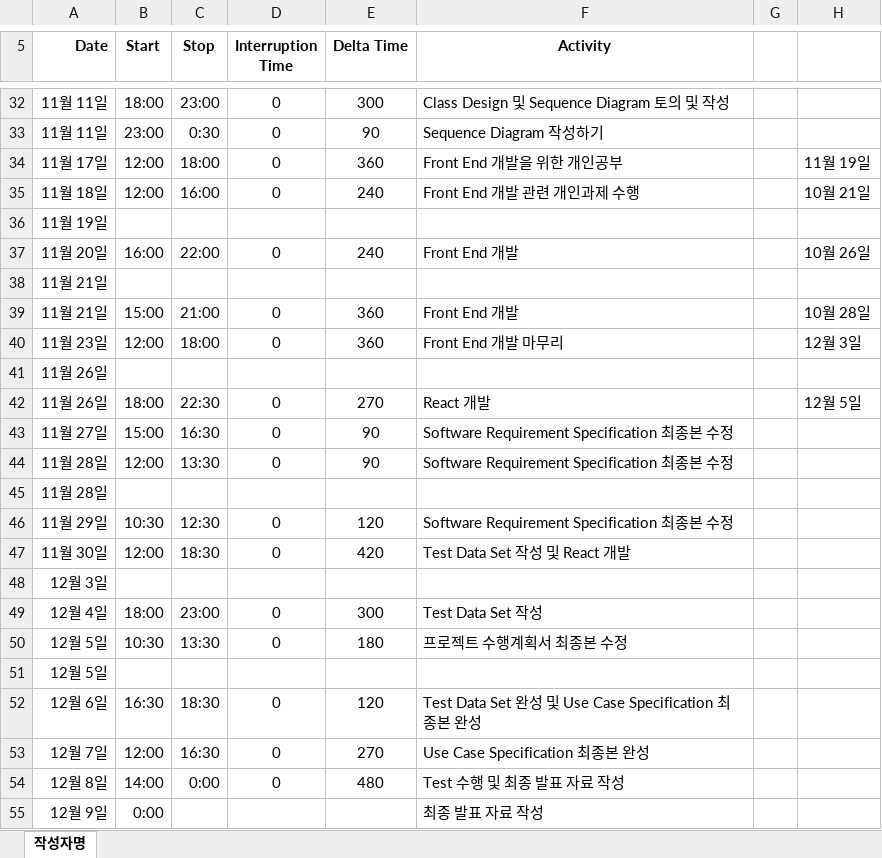
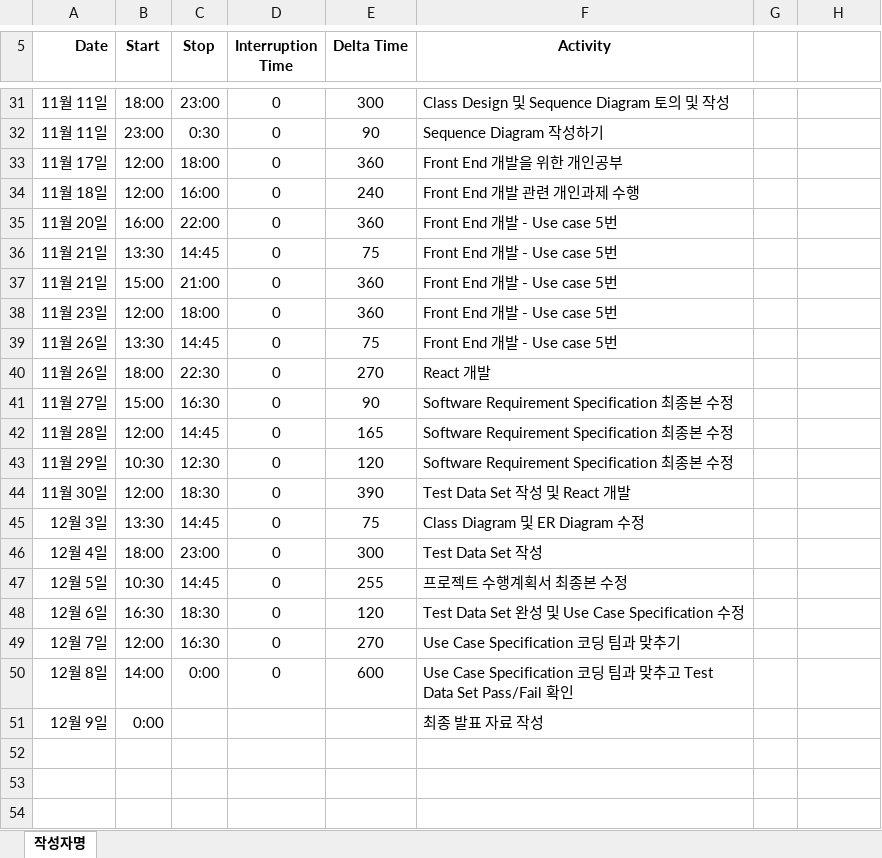
Before and after one commit to jisukim97/ChemicalManagementApplication, an Excel workbook: PSP/20151118 강주영 PSP.xlsx, sheet 작성자명, drawn as a sheet; only a part is shown, gaps mark what is left out; values as stored, in another font and other column widths than the file's, no borders; removed rows and columns are numbered as before the commit, all else as after; the diff covers the shown part only; the diff names each change by its address in the sheet, - before the commit and + after, or states it on an @@ line.

```diff
--- a/PSP/20151118 강주영 PSP.xlsx (sheet 작성자명)
+++ b/PSP/20151118 강주영 PSP.xlsx (sheet 작성자명)
-H33: 11월 19일
+H33: (empty)
-H34: 10월 21일
+H34: (empty)
-row 36: 11월 19일
-E35 (Delta Time): 240
+E35 (Delta Time): 360
-F35 (Activity): Front End 개발
+F35 (Activity): Front End 개발 - Use case 5번
-H35: 10월 26일
+H35: (empty)
-row 38: 11월 21일
+row 36: 11월 21일 | 13:30 | 14:45 | 0 | 75 | Front End 개발 - Use case 5번
-F37 (Activity): Front End 개발
+F37 (Activity): Front End 개발 - Use case 5번
-H37: 10월 28일
+H37: (empty)
-F38 (Activity): Front End 개발 마무리
+F38 (Activity): Front End 개발 - Use case 5번
-H38: 12월 3일
+H38: (empty)
-row 41: 11월 26일
+row 39: 11월 26일 | 13:30 | 14:45 | 0 | 75 | Front End 개발 - Use case 5번
-H40: 12월 5일
+H40: (empty)
-C42 (Stop): 13:30
+C42 (Stop): 14:45
-E42 (Delta Time): 90
+E42 (Delta Time): 165
-row 45: 11월 28일
-E44 (Delta Time): 420
+E44 (Delta Time): 390
-row 48: 12월 3일
+row 45: 12월 3일 | 13:30 | 14:45 | 0 | 75 | Class Diagram 및 ER Diagram 수정
-C47 (Stop): 13:30
+C47 (Stop): 14:45
-E47 (Delta Time): 180
+E47 (Delta Time): 255
-row 51: 12월 5일
-F48 (Activity): …Case Specification 최종본 완성
+F48 (Activity): …Case Specification 수정
-F49 (Activity): Use Case Specification 최종본 완성
+F49 (Activity): Use Case Specification 코딩 팀과 맞추기
-E50 (Delta Time): 480
+E50 (Delta Time): 600
-F50 (Activity): Test 수행 및 최종 발표 자료 작성
+F50 (Activity): Use Case Specification 코딩 팀과 맞추고 Test Data Set Pass/Fail 확인
```
Also changed, not shown: 7 added rows, 8 removed rows and 29 edited cells elsewhere in this sheet.
